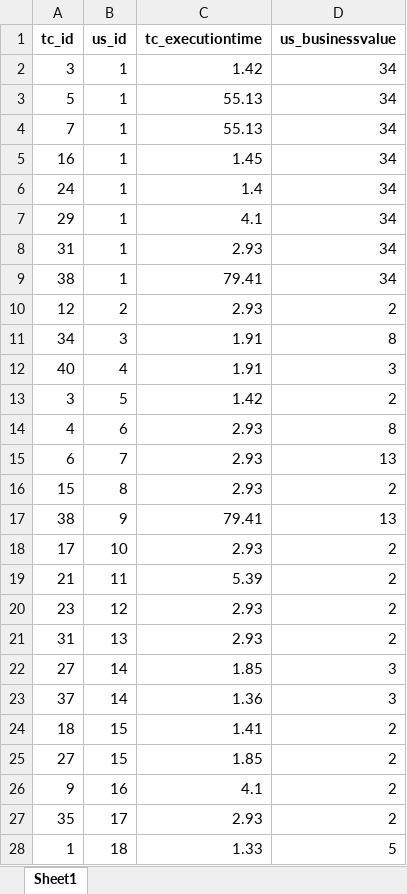
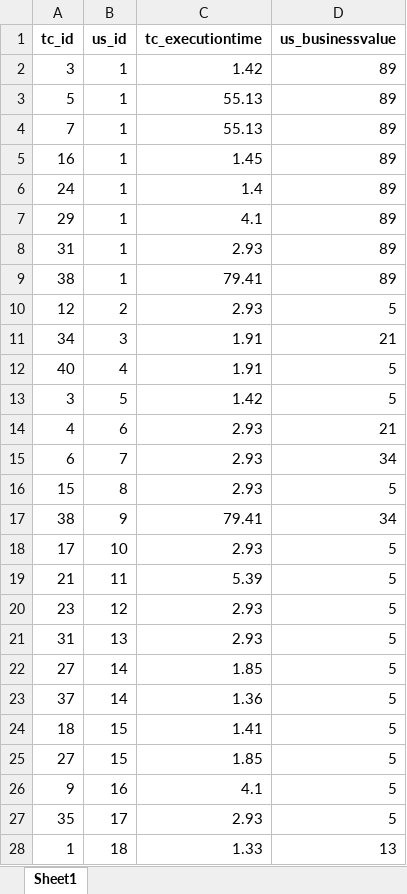
Before and after one commit to Suddhasvatta007/An-AI-Driven-Decision-System-for-Value-Aware-Regression-Testing, an Excel workbook: Datasets/mapped-dataset-124-40-defaultJS.xlsx, sheet Sheet1, drawn as a sheet; only a part is shown; values as stored, in another font and other column widths than the file's, no borders; the diff covers the shown part only; the diff names each change by its address in the sheet, - before the commit and + after, or states it on an @@ line.

```diff
--- a/Datasets/mapped-dataset-124-40-defaultJS.xlsx (sheet Sheet1)
+++ b/Datasets/mapped-dataset-124-40-defaultJS.xlsx (sheet Sheet1)
-D2:D9 (us_businessvalue): 34
+D2:D9 (us_businessvalue): 89
-D10 (us_businessvalue): 2
+D10 (us_businessvalue): 5
-D11 (us_businessvalue): 8
+D11 (us_businessvalue): 21
-D12 (us_businessvalue): 3
+D12 (us_businessvalue): 5
-D13 (us_businessvalue): 2
+D13 (us_businessvalue): 5
-D14 (us_businessvalue): 8
+D14 (us_businessvalue): 21
-D15 (us_businessvalue): 13
+D15 (us_businessvalue): 34
-D16 (us_businessvalue): 2
+D16 (us_businessvalue): 5
-D17 (us_businessvalue): 13
+D17 (us_businessvalue): 34
-D18:D21 (us_businessvalue): 2
+D18:D21 (us_businessvalue): 5
-D22:D23 (us_businessvalue): 3
+D22:D23 (us_businessvalue): 5
-D24:D27 (us_businessvalue): 2
+D24:D27 (us_businessvalue): 5
-D28 (us_businessvalue): 5
+D28 (us_businessvalue): 13
```
Also changed, not shown: 211 edited cells elsewhere in this sheet, Datasets/mapped-dataset-248-80-defaultJS.xlsx.
